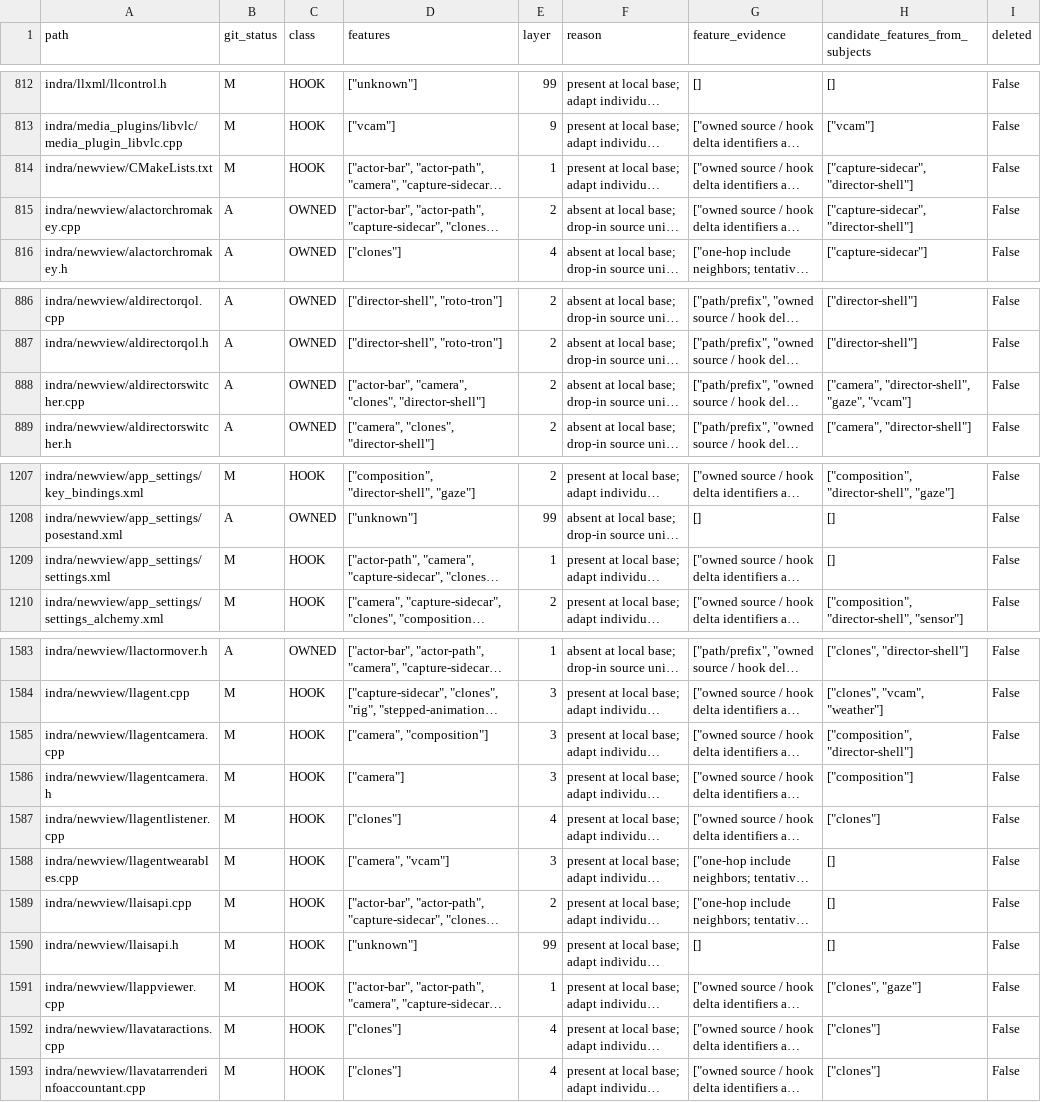
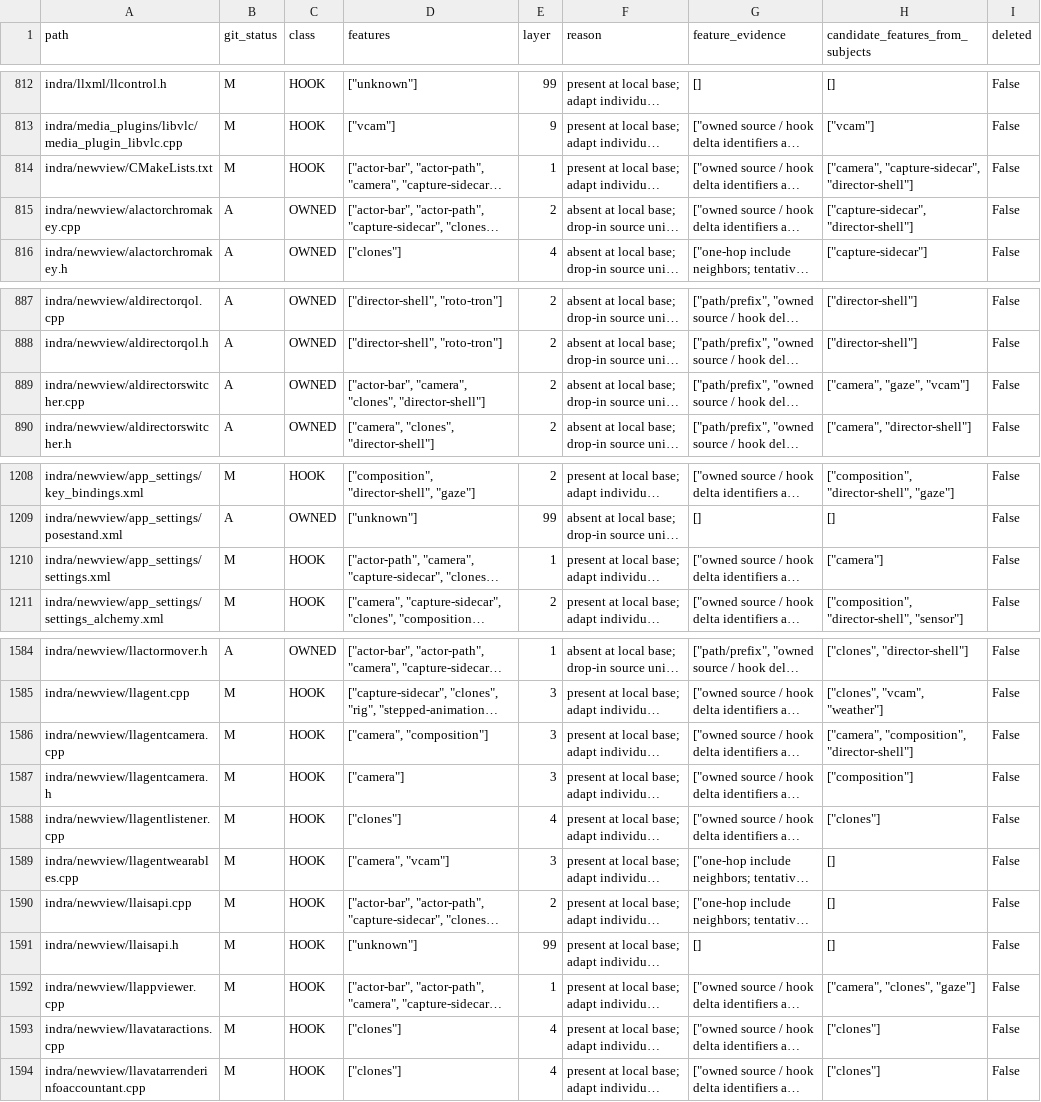
Before and after one commit to bwlupus-ctrl/Alchemy-Machinima, a CSV file: doc/director_suitcase/inventory.csv, drawn as a sheet; only a part is shown, gaps mark what is left out; long unchanged cells end in …; addresses are those after the commit; the diff covers the shown part only; the diff names each change by its address in the sheet, - before the commit and + after, or states it on an @@ line.

```diff
--- a/doc/director_suitcase/inventory.csv
+++ b/doc/director_suitcase/inventory.csv
-H814 (candidate_features_from_subjects): ["capture-sidecar", "director-shell"]
+H814 (candidate_features_from_subjects): ["camera", "capture-sidecar", "director-shell"]
-H889 (candidate_features_from_subjects): ["camera", "director-shell", "gaze", "vcam"]
+H889 (candidate_features_from_subjects): ["camera", "gaze", "vcam"]
-H1210 (candidate_features_from_subjects): []
+H1210 (candidate_features_from_subjects): ["camera"]
-H1586 (candidate_features_from_subjects): ["composition", "director-shell"]
+H1586 (candidate_features_from_subjects): ["camera", "composition", "director-shell"]
-H1592 (candidate_features_from_subjects): ["clones", "gaze"]
+H1592 (candidate_features_from_subjects): ["camera", "clones", "gaze"]
```
Also changed, not shown: 4 added rows and 4 edited cells elsewhere in this file, doc/director_suitcase/settings.csv, 35 other files.
